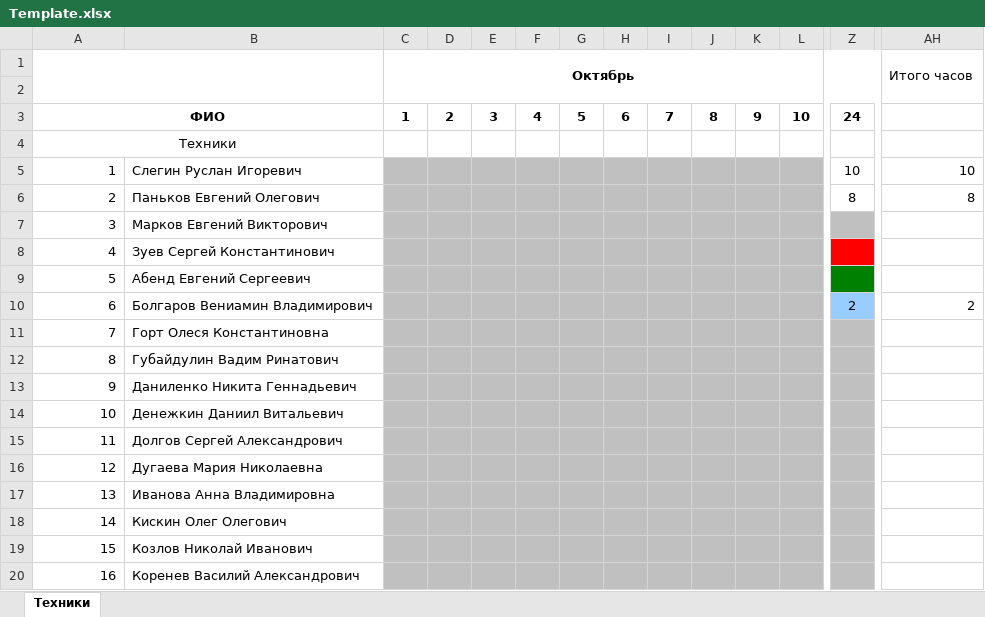
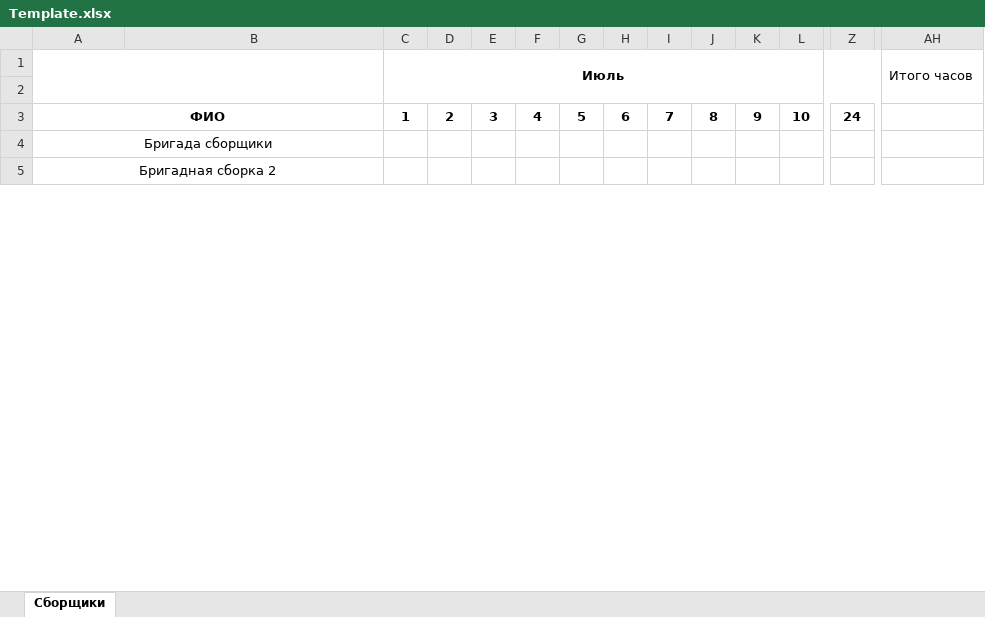
Before and after one commit to NexusNSK/BrigApp, an Excel workbook: Template.xlsx, sheet Сборщики, drawn as a sheet; only a part is shown, gaps mark what is left out; values as stored, in another font and other column widths than the file's, no borders; removed rows and columns are numbered as before the commit, all else as after; rows hold the shown columns only; the diff covers the shown part only; the diff names each change by its address in the sheet, - before the commit and + after, or states it on an @@ line.

```diff
--- a/Template.xlsx (sheet Сборщики)
+++ b/Template.xlsx (sheet Сборщики)
-sheet tab: Техники
+sheet tab: Сборщики
-C1: Октябрь
+C1: Июль
@@ column A renumbered between rows 4 and 18 @@
-A5 alignment: right
+A5 alignment: center
+A5:B5 merged
-B5: Слегин Руслан Игоревич
+B5: (empty)
-C5:L5 fill: #C0C0C0
+C5:L5 fill: none
-Z5: 10
+Z5: (empty)
-AH5: 10
+AH5: (empty)
-row 6: 2 | Паньков Евгений Олегович |  |  |  |  |  |  |  |  |  |  | 8 | 8
-row 7: 3 | Марков Евгений Викторович
-row 8: 4 | Зуев Сергей Константинович
-row 9: 5 | Абенд Евгений Сергеевич
-row 10: 6 | Болгаров Вениамин Владимирович |  |  |  |  |  |  |  |  |  |  | 2 | 2
-row 11: 7 | Горт Олеся Константиновна
-row 12: 8 | Губайдулин Вадим Ринатович
-row 13: 9 | Даниленко Никита Геннадьевич
-row 14: 10 | Денежкин Даниил Витальевич
-row 15: 11 | Долгов Сергей Александрович
-row 16: 12 | Дугаева Мария Николаевна
-row 17: 13 | Иванова Анна Владимировна
-row 18: 14 | Кискин Олег Олегович
-row 19: 15 | Козлов Николай Иванович
-row 20: 16 | Коренев Василий Александрович
```
Also changed, not shown: 18 added rows, 15 removed rows, 4 edited cells and cell formats elsewhere in this sheet, 6 other files.
